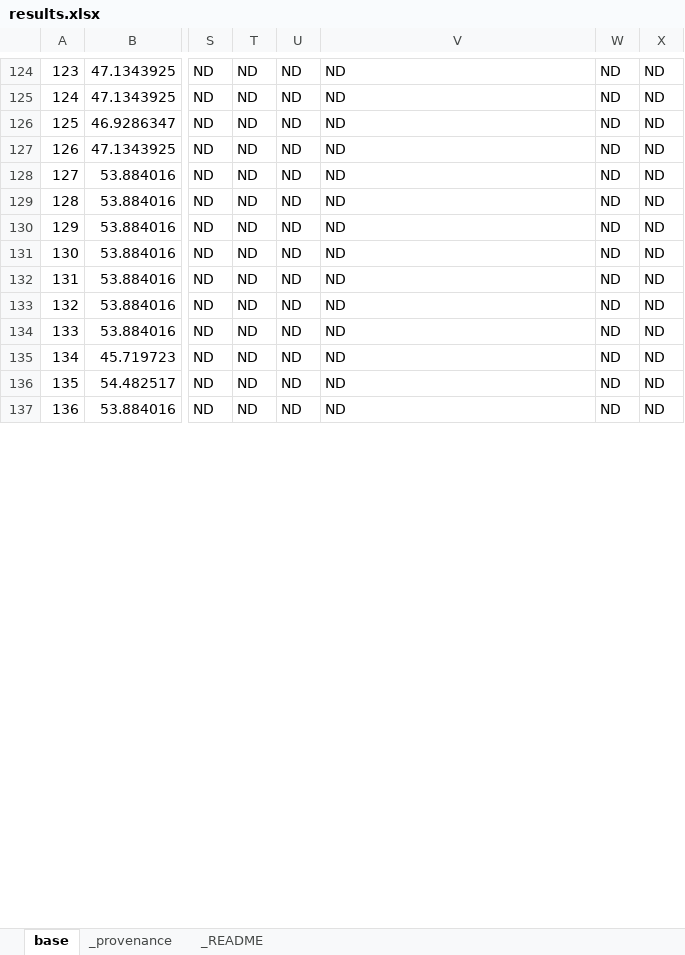
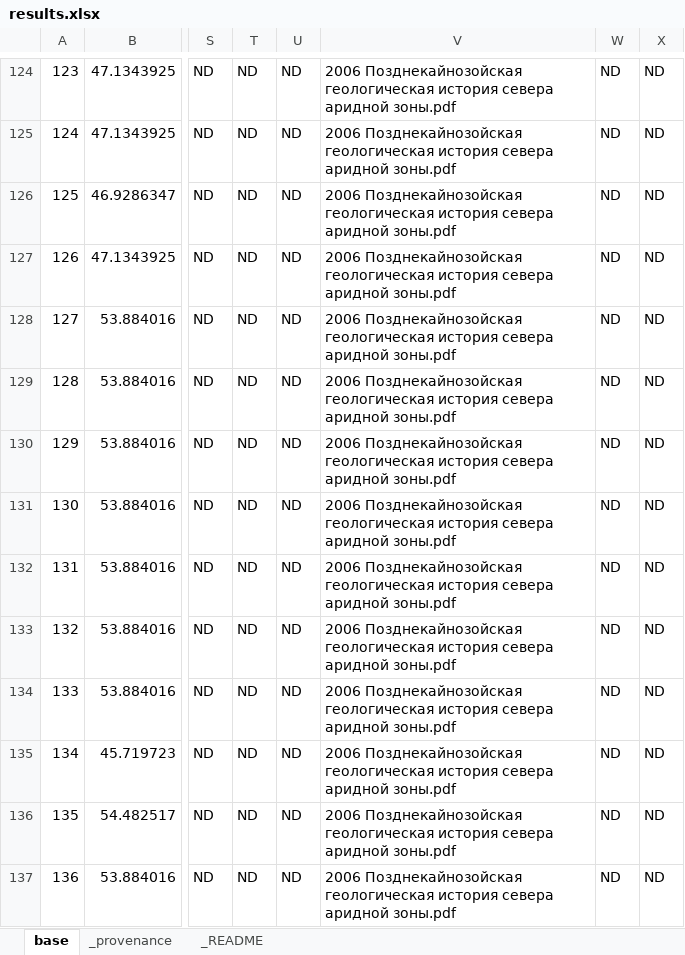
Before and after one commit to ArtyomRukavitsa/loess-map, an Excel workbook: results.xlsx, sheet base, drawn as a sheet; only a part is shown, gaps mark what is left out; values as stored, in another font and other column widths than the file's, no borders; the diff covers the shown part only; the diff names each change by its address in the sheet, - before the commit and + after, or states it on an @@ line.

```diff
--- a/results.xlsx (sheet base)
+++ b/results.xlsx (sheet base)
-V124:V137: ND
+V124:V137: 2006 Позднекайнозойская геологическая история севера аридной зоны.pdf
```
Also changed, not shown: 1568 edited cells elsewhere in this sheet.
